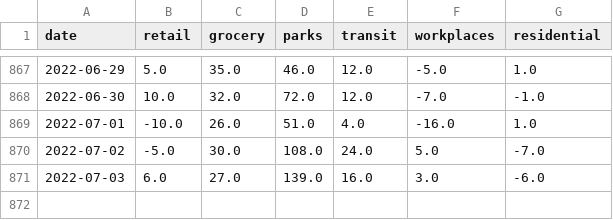
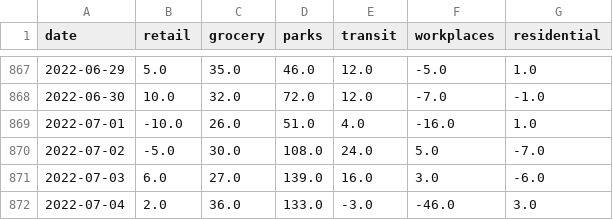
Before and after one commit to bisop-repo/dashboard, a CSV file: Global_Mobility_Report_raw.csv, drawn as a sheet; only a part is shown, gaps mark what is left out.

```diff
--- a/Global_Mobility_Report_raw.csv
+++ b/Global_Mobility_Report_raw.csv
@@ -871 +871,2 @@ date,retail,grocery,parks,transit,workplaces,residential
 2022-07-03,6.0,27.0,139.0,16.0,3.0,-6.0
+2022-07-04,2.0,36.0,133.0,-3.0,-46.0,3.0
```
Also changed, not shown: paq_vs_google.csv, paq_vs_google_diff.csv, 6 other files.
